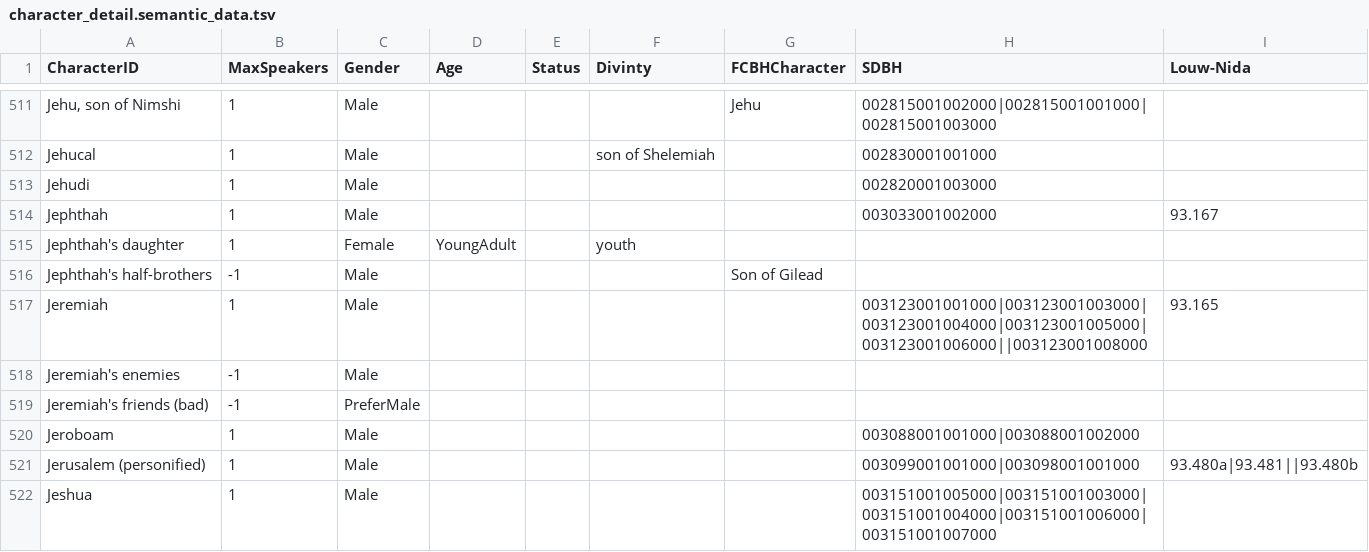
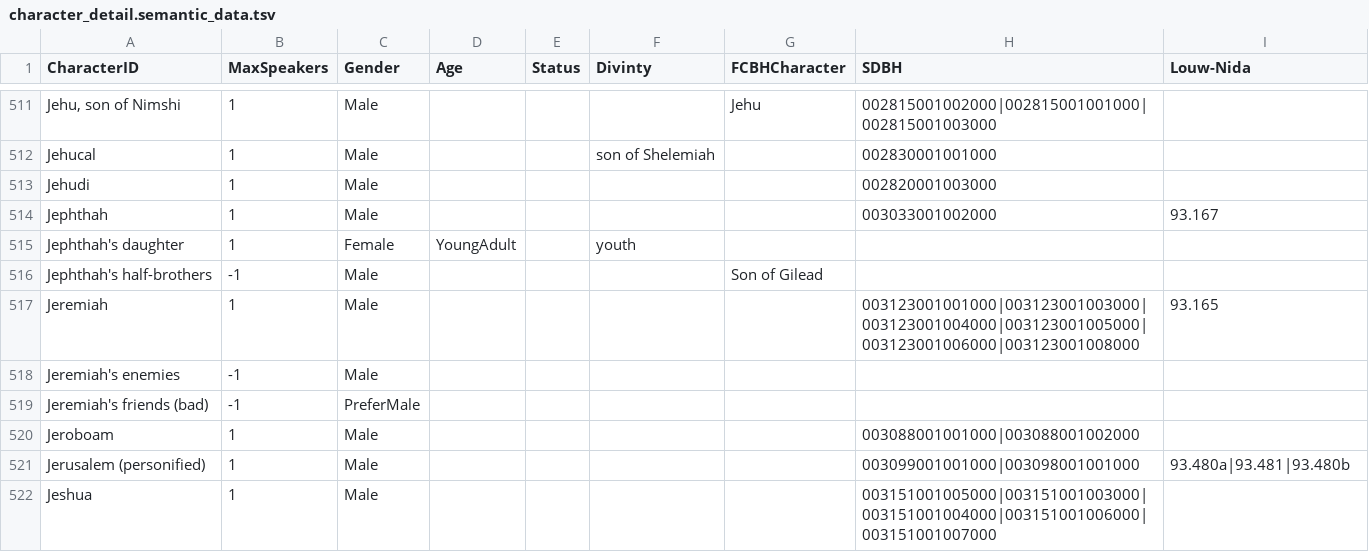
Before and after one commit to Clear-Bible/speaker-quotations, a TSV file: tsv/character_detail.semantic_data.tsv, drawn as a sheet; only a part is shown, gaps mark what is left out; the diff covers the shown part only.

Commit message:
Remove `null` properties and properties with an empty string as value `""`.

```diff
--- a/tsv/character_detail.semantic_data.tsv
+++ b/tsv/character_detail.semantic_data.tsv
@@ -516,3 +516,3 @@ Jephthah's daughter	1	Female	YoungAdult	 	youth
 Jephthah's half-brothers	-1	Male	 	 	 	Son of Gilead	 	
-Jeremiah	1	Male	 	 	 	 	003123001001000|003123001003000|003123001004000|003123001005000|003123001006000||003123001008000	93.165
+Jeremiah	1	Male	 	 	 	 	003123001001000|003123001003000|003123001004000|003123001005000|003123001006000|003123001008000	93.165
 Jeremiah's enemies	-1	Male	 	 	 	 	 	
@@ -520,3 +520,3 @@ Jeremiah's friends (bad)	-1	PreferMale
 Jeroboam	1	Male	 	 	 	 	003088001001000|003088001002000	
-Jerusalem (personified)	1	Male	 	 	 	 	003099001001000|003098001001000	93.480a|93.481||93.480b
+Jerusalem (personified)	1	Male	 	 	 	 	003099001001000|003098001001000	93.480a|93.481|93.480b
 Jeshua	1	Male	 	 	 	 	003151001005000|003151001003000|003151001004000|003151001006000|003151001007000	
```
Also changed, not shown: 30 edited cells elsewhere in this file, 8 other files.
